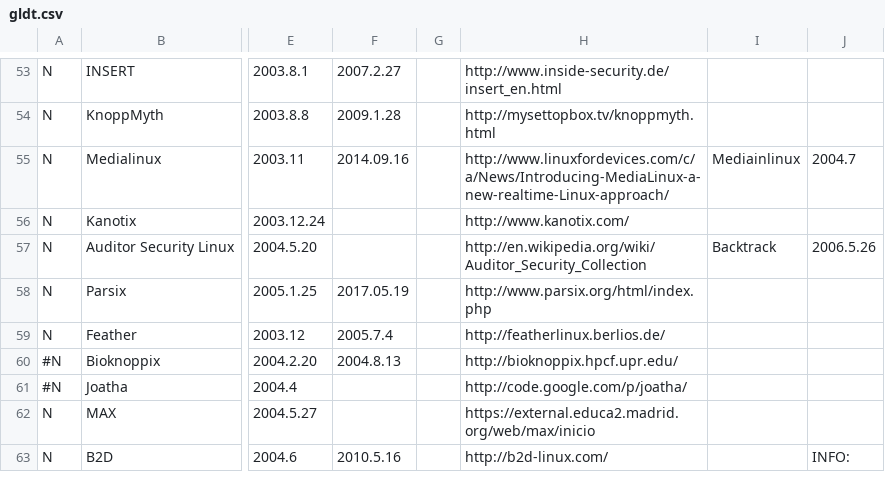
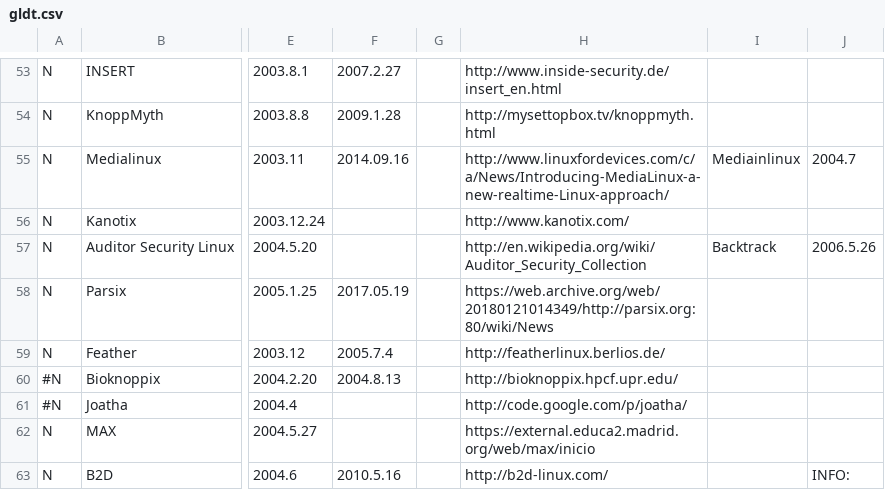
Before and after one commit to FabioLolix/LinuxTimeline, a CSV file: gldt.csv, drawn as a sheet; only a part is shown, gaps mark what is left out; the diff names each change by its address in the sheet, - before the commit and + after, or states it on an @@ line.

Commit message:
Update Parsix

```diff
--- a/gldt.csv
+++ b/gldt.csv
-H58: http://www.parsix.org/html/index.php
+H58: https://web.archive.org/web/20180121014349/http://parsix.org:80/wiki/News
```
Also changed, not shown: 1 other file.
